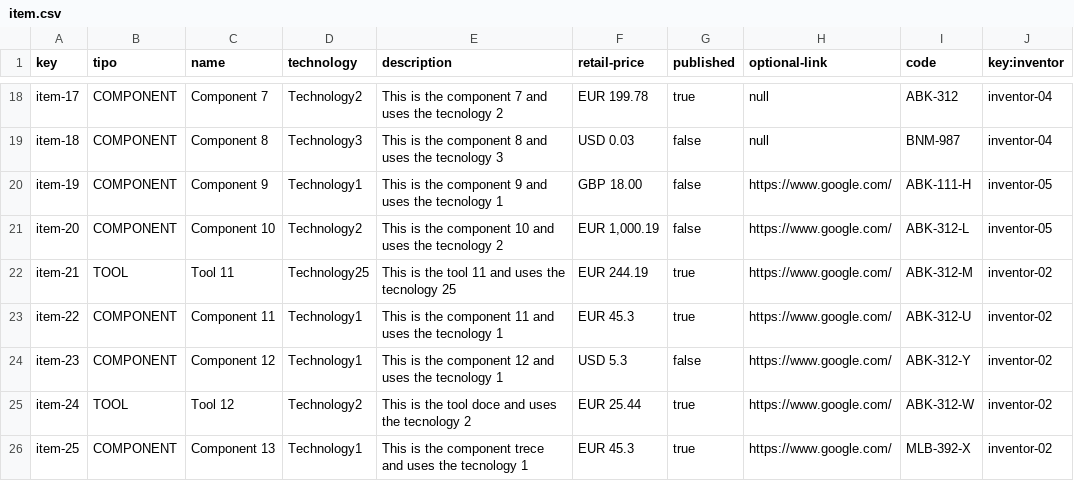
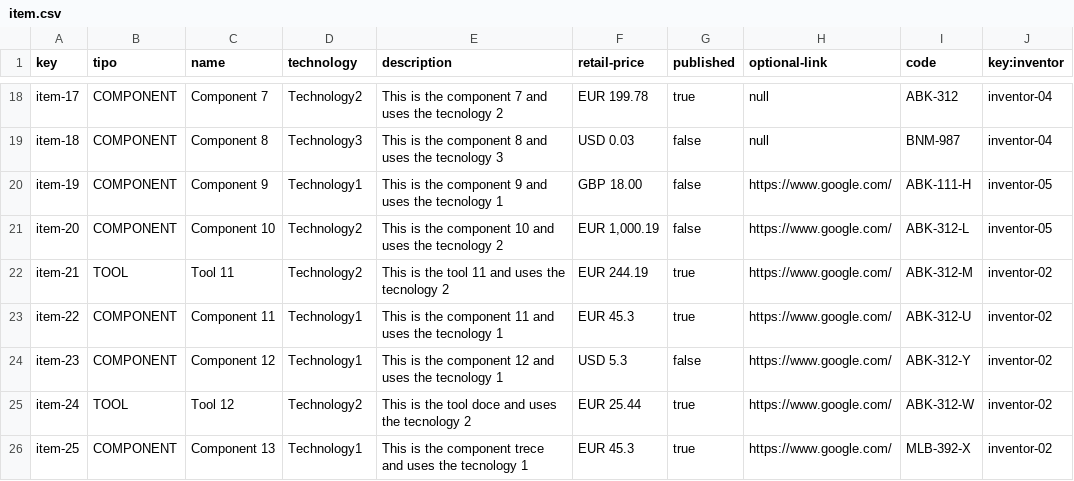
Before and after one commit to jesrolcad/Acme-Toolkits, a CSV file: src/main/webapp/WEB-INF/resources/sample-data/item.csv, drawn as a sheet; only a part is shown, gaps mark what is left out.

```diff
--- a/src/main/webapp/WEB-INF/resources/sample-data/item.csv
+++ b/src/main/webapp/WEB-INF/resources/sample-data/item.csv
@@ -21,3 +21,3 @@ item-19,COMPONENT,Component 9,Technology1,This is the component 9 and uses the t
 item-20,COMPONENT,Component 10,Technology2,This is the component 10 and uses the tecnology 2,"EUR 1,000.19",false,https://www.google.com/,ABK-312-L,inventor-05
-item-21,TOOL,Tool 11,Technology25,This is the tool 11 and uses the tecnology 25,EUR 244.19,true,https://www.google.com/,ABK-312-M,inventor-02
+item-21,TOOL,Tool 11,Technology2,This is the tool 11 and uses the tecnology 2,EUR 244.19,true,https://www.google.com/,ABK-312-M,inventor-02
 item-22,COMPONENT,Component 11,Technology1,This is the component 11 and uses the tecnology 1,EUR 45.3,true,https://www.google.com/,ABK-312-U,inventor-02
```
Also changed, not shown: 4 other files.
